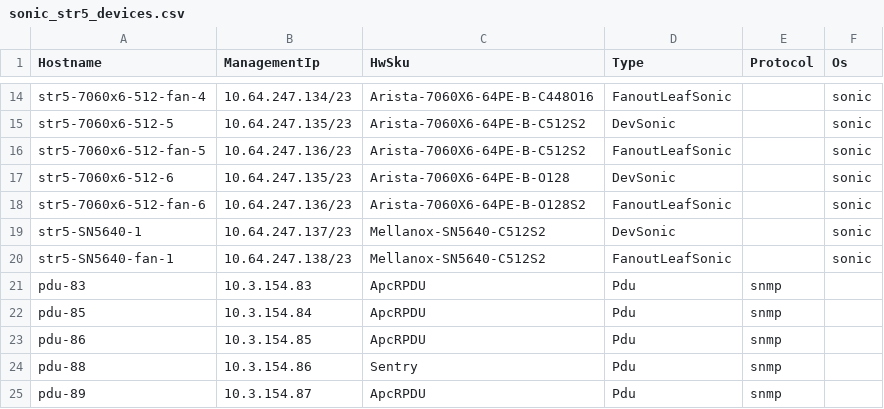
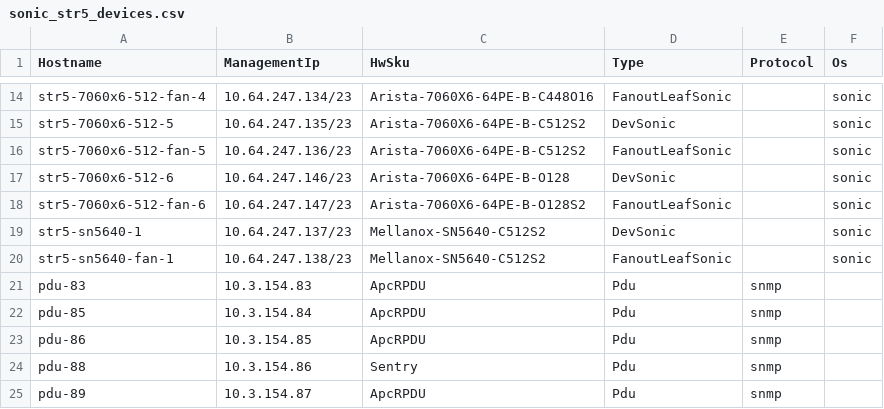
Before and after one commit to Pterosaur/sonic-mgmt, a CSV file: ansible/files/sonic_str5_devices.csv, drawn as a sheet; only a part is shown, gaps mark what is left out.

```diff
--- a/ansible/files/sonic_str5_devices.csv
+++ b/ansible/files/sonic_str5_devices.csv
@@ -16,6 +16,6 @@ str5-7060x6-512-5,10.64.247.135/23,Arista-7060X6-64PE-B-C512S2,DevSonic,,sonic
 str5-7060x6-512-fan-5,10.64.247.136/23,Arista-7060X6-64PE-B-C512S2,FanoutLeafSonic,,sonic
-str5-7060x6-512-6,10.64.247.135/23,Arista-7060X6-64PE-B-O128,DevSonic,,sonic
-str5-7060x6-512-fan-6,10.64.247.136/23,Arista-7060X6-64PE-B-O128S2,FanoutLeafSonic,,sonic
-str5-SN5640-1,10.64.247.137/23,Mellanox-SN5640-C512S2,DevSonic,,sonic
-str5-SN5640-fan-1,10.64.247.138/23,Mellanox-SN5640-C512S2,FanoutLeafSonic,,sonic
+str5-7060x6-512-6,10.64.247.146/23,Arista-7060X6-64PE-B-O128,DevSonic,,sonic
+str5-7060x6-512-fan-6,10.64.247.147/23,Arista-7060X6-64PE-B-O128S2,FanoutLeafSonic,,sonic
+str5-sn5640-1,10.64.247.137/23,Mellanox-SN5640-C512S2,DevSonic,,sonic
+str5-sn5640-fan-1,10.64.247.138/23,Mellanox-SN5640-C512S2,FanoutLeafSonic,,sonic
 pdu-83,10.3.154.83,ApcRPDU,Pdu,snmp,
```
Also changed, not shown: ansible/files/sonic_ixia_links.csv, ansible/files/sonic_str2_links.csv, 9 other files.
